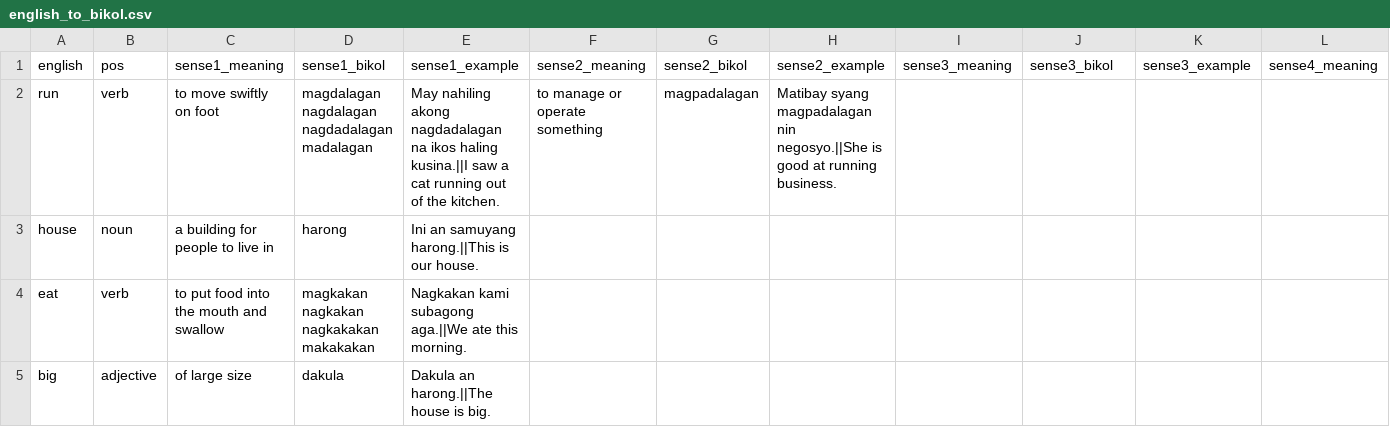
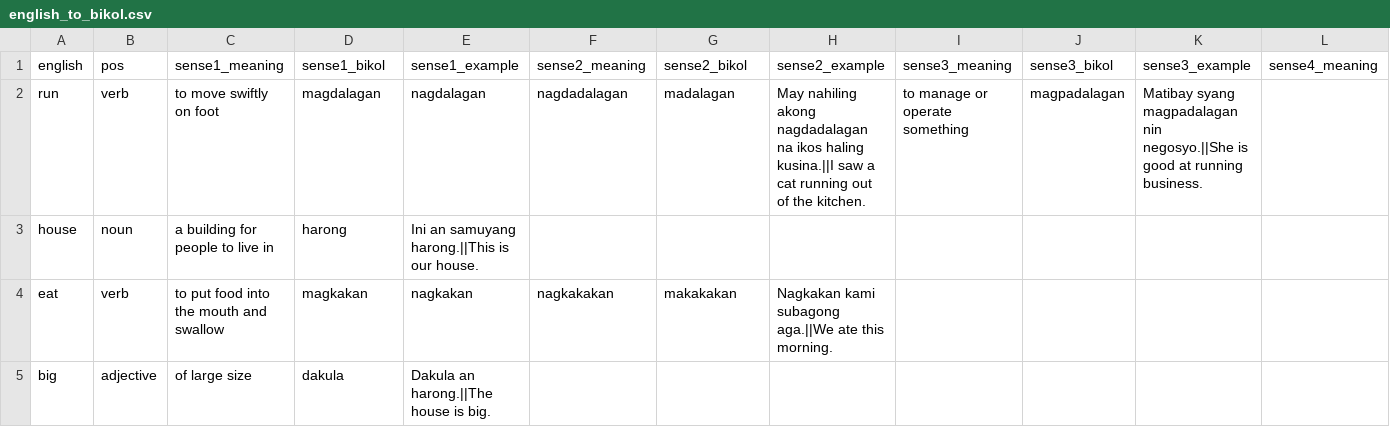
Before and after one commit to jusanmisolas/bikol-dictionary, a CSV file: english_to_bikol.csv, drawn as a sheet; only a part is shown; the diff names each change by its address in the sheet, - before the commit and + after, or states it on an @@ line.

Commit message:
Update english_to_bikol.csv

```diff
--- a/english_to_bikol.csv
+++ b/english_to_bikol.csv
-D2: magdalagan nagdalagan nagdadalagan madalagan
+D2: magdalagan
-E2: May nahiling akong nagdadalagan na ikos haling kusina.||I saw a cat running out of the kitchen.
+E2: nagdalagan
-F2: to manage or operate something
+F2: nagdadalagan
-G2: magpadalagan
+G2: madalagan
-H2: Matibay syang magpadalagan nin negosyo.||She is good at running business.
+H2: May nahiling akong nagdadalagan na ikos haling kusina.||I saw a cat running out of the kitchen.
-I2: (empty)
+I2: to manage or operate something
-J2: (empty)
+J2: magpadalagan
-K2: (empty)
+K2: Matibay syang magpadalagan nin negosyo.||She is good at running business.
-D4: magkakan nagkakan nagkakakan makakakan
+D4: magkakan
-E4: Nagkakan kami subagong aga.||We ate this morning.
+E4: nagkakan
-F4: (empty)
+F4: nagkakakan
-G4: (empty)
+G4: makakakan
-H4: (empty)
+H4: Nagkakan kami subagong aga.||We ate this morning.
```
